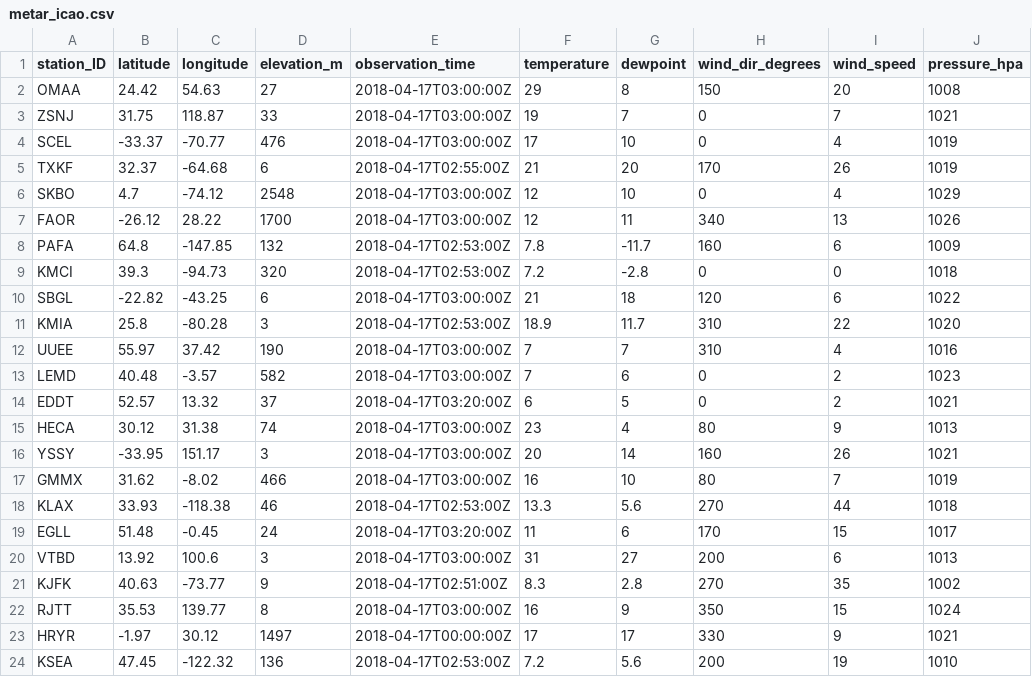
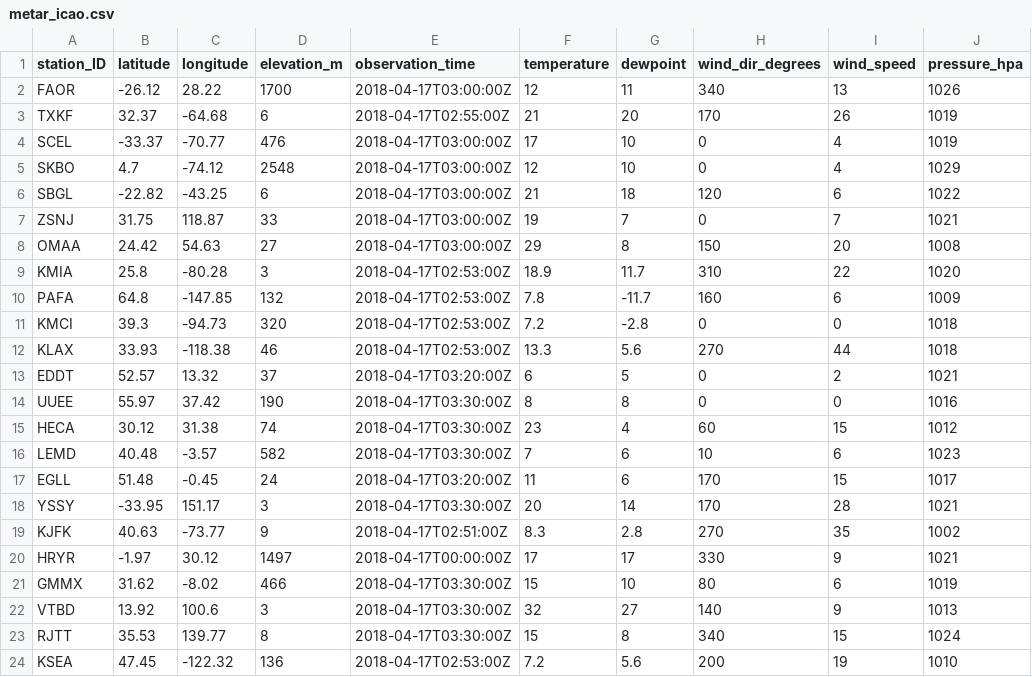
Before and after one commit to geos4s/realtimegis, a CSV file: sgroup04/metar_icao.csv, drawn as a sheet.

Commit message:
Add sgroup04/metar_icao.csv

```diff
--- a/sgroup04/metar_icao.csv
+++ b/sgroup04/metar_icao.csv
@@ -1,24 +1,24 @@
 station_ID;latitude;longitude;elevation_m;observation_time;temperature;dewpoint;wind_dir_degrees;wind_speed;pressure_hpa
+FAOR;-26.12;28.22;1700;2018-04-17T03:00:00Z;12;11;340;13;1026
+TXKF;32.37;-64.68;6;2018-04-17T02:55:00Z;21;20;170;26;1019
+SCEL;-33.37;-70.77;476;2018-04-17T03:00:00Z;17;10;0;4;1019
+SKBO;4.7;-74.12;2548;2018-04-17T03:00:00Z;12;10;0;4;1029
+SBGL;-22.82;-43.25;6;2018-04-17T03:00:00Z;21;18;120;6;1022
+ZSNJ;31.75;118.87;33;2018-04-17T03:00:00Z;19;7;0;7;1021
 OMAA;24.42;54.63;27;2018-04-17T03:00:00Z;29;8;150;20;1008
-ZSNJ;31.75;118.87;33;2018-04-17T03:00:00Z;19;7;0;7;1021
-SCEL;-33.37;-70.77;476;2018-04-17T03:00:00Z;17;10;0;4;1019
-TXKF;32.37;-64.68;6;2018-04-17T02:55:00Z;21;20;170;26;1019
-SKBO;4.7;-74.12;2548;2018-04-17T03:00:00Z;12;10;0;4;1029
-FAOR;-26.12;28.22;1700;2018-04-17T03:00:00Z;12;11;340;13;1026
+KMIA;25.8;-80.28;3;2018-04-17T02:53:00Z;18.9;11.7;310;22;1020
 PAFA;64.8;-147.85;132;2018-04-17T02:53:00Z;7.8;-11.7;160;6;1009
 KMCI;39.3;-94.73;320;2018-04-17T02:53:00Z;7.2;-2.8;0;0;1018
-SBGL;-22.82;-43.25;6;2018-04-17T03:00:00Z;21;18;120;6;1022
-KMIA;25.8;-80.28;3;2018-04-17T02:53:00Z;18.9;11.7;310;22;1020
-UUEE;55.97;37.42;190;2018-04-17T03:00:00Z;7;7;310;4;1016
-LEMD;40.48;-3.57;582;2018-04-17T03:00:00Z;7;6;0;2;1023
+KLAX;33.93;-118.38;46;2018-04-17T02:53:00Z;13.3;5.6;270;44;1018
 EDDT;52.57;13.32;37;2018-04-17T03:20:00Z;6;5;0;2;1021
-HECA;30.12;31.38;74;2018-04-17T03:00:00Z;23;4;80;9;1013
-YSSY;-33.95;151.17;3;2018-04-17T03:00:00Z;20;14;160;26;1021
-GMMX;31.62;-8.02;466;2018-04-17T03:00:00Z;16;10;80;7;1019
-KLAX;33.93;-118.38;46;2018-04-17T02:53:00Z;13.3;5.6;270;44;1018
+UUEE;55.97;37.42;190;2018-04-17T03:30:00Z;8;8;0;0;1016
+HECA;30.12;31.38;74;2018-04-17T03:30:00Z;23;4;60;15;1012
+LEMD;40.48;-3.57;582;2018-04-17T03:30:00Z;7;6;10;6;1023
 EGLL;51.48;-0.45;24;2018-04-17T03:20:00Z;11;6;170;15;1017
-VTBD;13.92;100.6;3;2018-04-17T03:00:00Z;31;27;200;6;1013
+YSSY;-33.95;151.17;3;2018-04-17T03:30:00Z;20;14;170;28;1021
 KJFK;40.63;-73.77;9;2018-04-17T02:51:00Z;8.3;2.8;270;35;1002
-RJTT;35.53;139.77;8;2018-04-17T03:00:00Z;16;9;350;15;1024
 HRYR;-1.97;30.12;1497;2018-04-17T00:00:00Z;17;17;330;9;1021
+GMMX;31.62;-8.02;466;2018-04-17T03:30:00Z;15;10;80;6;1019
+VTBD;13.92;100.6;3;2018-04-17T03:30:00Z;32;27;140;9;1013
+RJTT;35.53;139.77;8;2018-04-17T03:30:00Z;15;8;340;15;1024
 KSEA;47.45;-122.32;136;2018-04-17T02:53:00Z;7.2;5.6;200;19;1010
```
